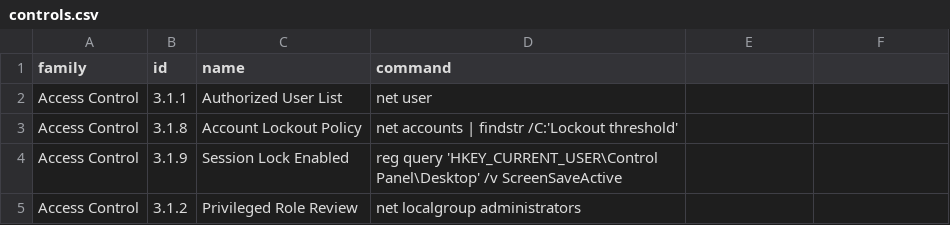
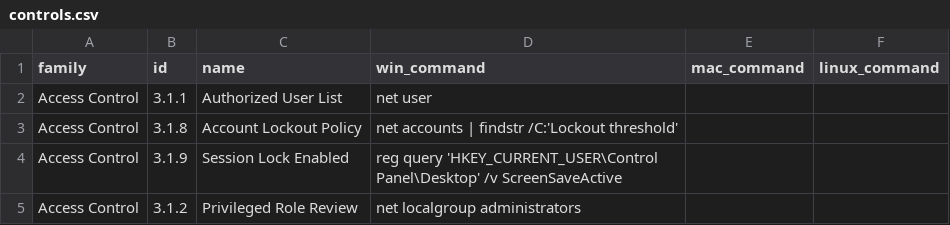
Before and after one commit to vmartin50/GRC-Project, a CSV file: controls.csv, drawn as a sheet; only a part is shown; the diff names each change by its address in the sheet, - before the commit and + after, or states it on an @@ line.

Commit message:
Update controls.csv

```diff
--- a/controls.csv
+++ b/controls.csv
-D1: command
+D1: win_command
-E1: (empty)
+E1: mac_command
-F1: (empty)
+F1: linux_command
```
